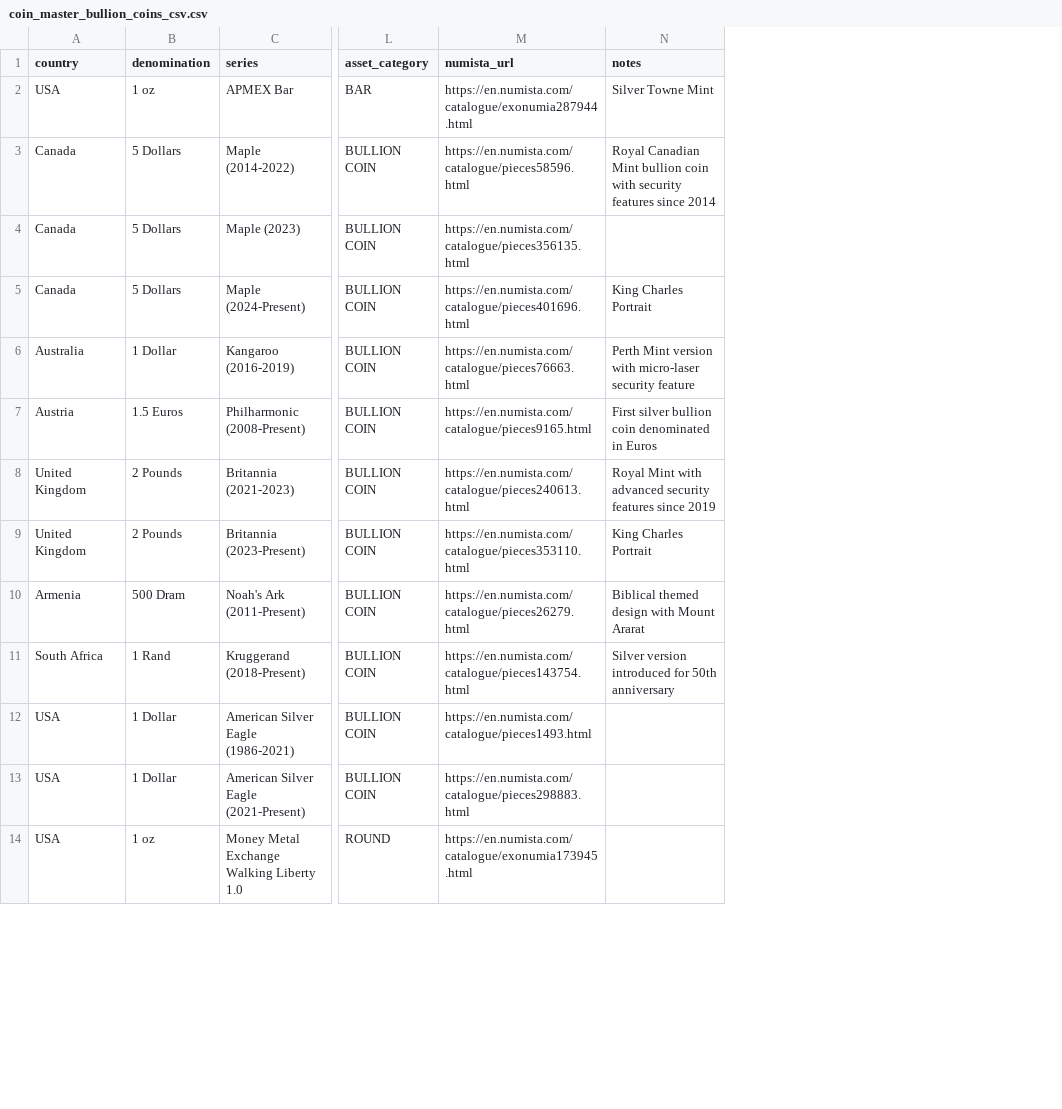
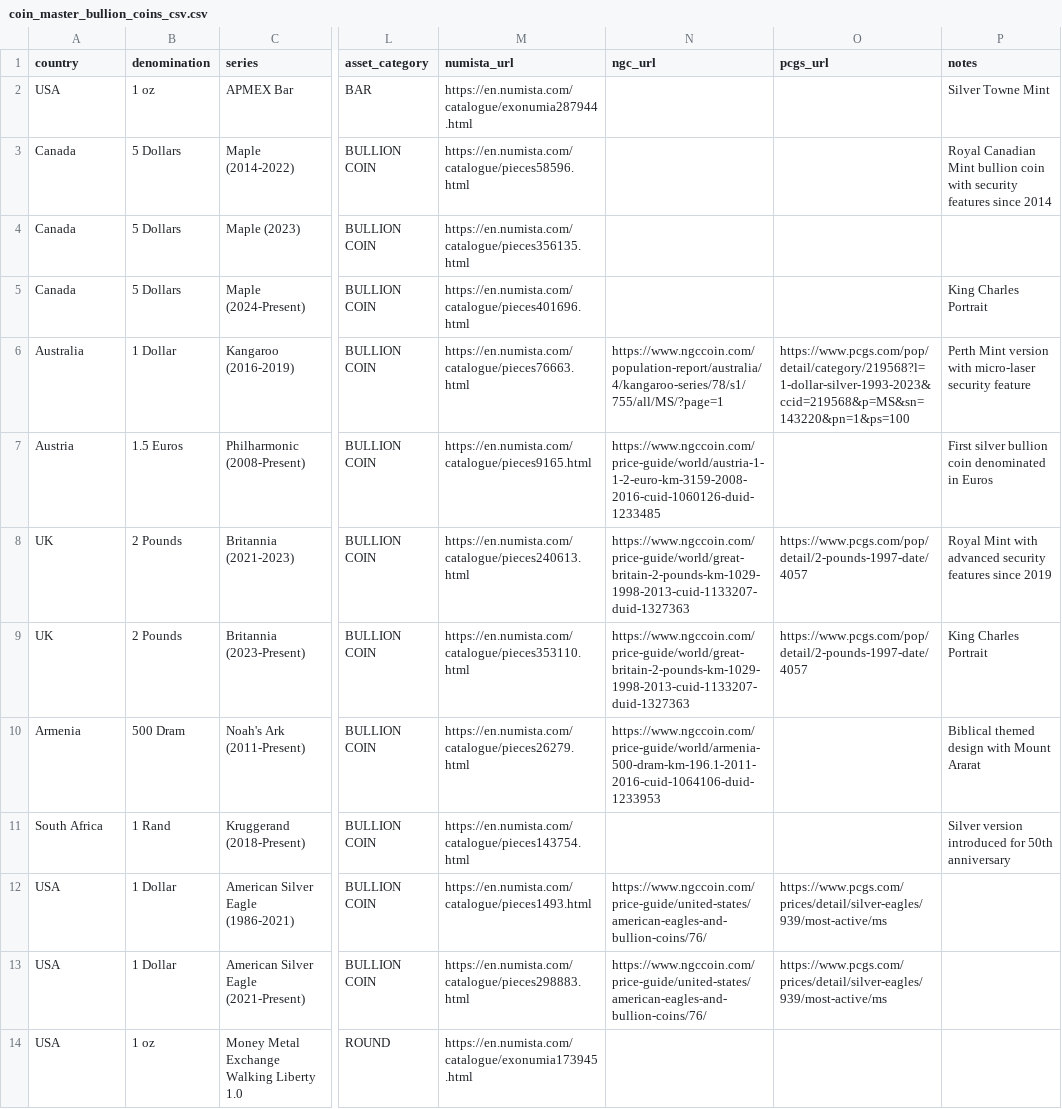
Before and after one commit to HunterProgram22/CoinApp, a CSV file: upload_templates/Coin Master Data/coin_master_bullion_coins_csv.csv, drawn as a sheet; only a part is shown, gaps mark what is left out; the diff names each change by its address in the sheet, - before the commit and + after, or states it on an @@ line.

Commit message:
Refactored Data Import per Claude - need to test.

```diff
--- a/upload_templates/Coin Master Data/coin_master_bullion_coins_csv.csv
+++ b/upload_templates/Coin Master Data/coin_master_bullion_coins_csv.csv
+column N (ngc_url), rows 6-13: https://www.ngccoin.com/population-report/australia/4/kangaroo-series/78/s1/755/all/MS/?page=1 | https://www.ngccoin.com/price-guide/world/austria-1-1-2-euro-km-3159-2008-2016-cuid-1060126-duid-1233485 | https://www.ngccoin.com/price-guide/world/great-britain-2-pounds-km-1029-1998-2013-cuid-1133207-duid-1327363 | https://www.ngccoin.com/price-guide/world/great-britain-2-pounds-km-1029-1998-2013-cuid-1133207-duid-1327363 | https://www.ngccoin.com/price-guide/world/armenia-500-dram-km-196.1-2011-2016-cuid-1064106-duid-1233953 |  | https://www.ngccoin.com/price-guide/united-states/american-eagles-and-bullion-coins/76/ | https://www.ngccoin.com/price-guide/united-states/american-eagles-and-bullion-coins/76/
+column O (pcgs_url), rows 6-13: https://www.pcgs.com/pop/detail/category/219568?l=1-dollar-silver-1993-2023&ccid=219568&p=MS&sn=143220&pn=1&ps=100 |  | https://www.pcgs.com/pop/detail/2-pounds-1997-date/4057 | https://www.pcgs.com/pop/detail/2-pounds-1997-date/4057 |  |  | https://www.pcgs.com/prices/detail/silver-eagles/939/most-active/ms | https://www.pcgs.com/prices/detail/silver-eagles/939/most-active/ms
-A8:A9 (country): United Kingdom
+A8:A9 (country): UK
```
Also changed, not shown: upload_templates/Coin Transactions Data/coin_transactions_bullion.csv, 4 other files.
